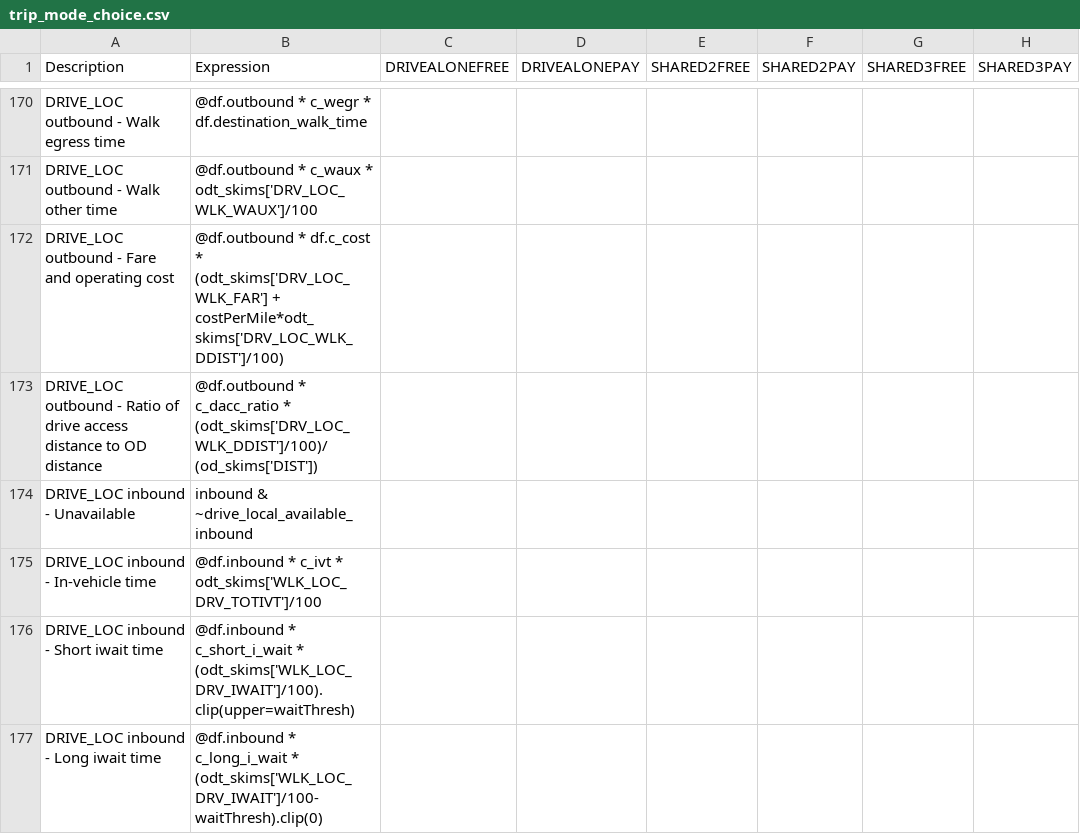
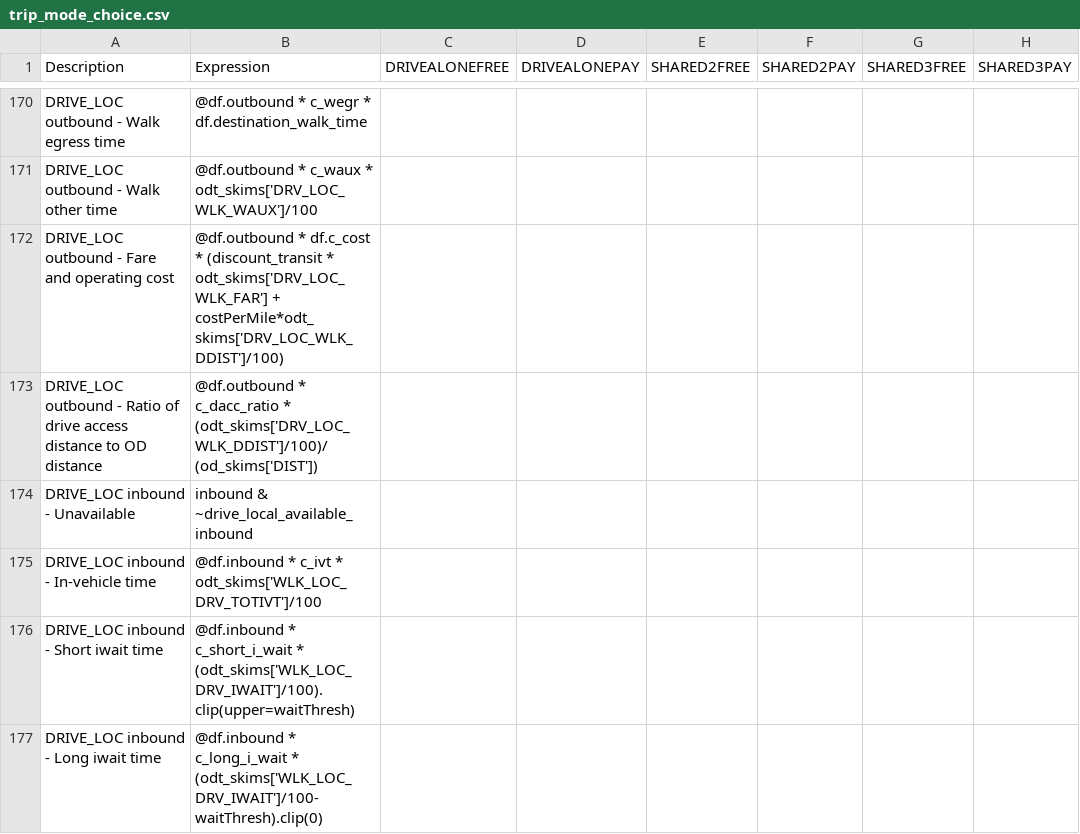
Before and after one commit to LBNL-UCB-STI/activitysim-configs-austin, a CSV file: trip_mode_choice.csv, drawn as a sheet; only a part is shown, gaps mark what is left out; the diff covers the shown part only; the diff names each change by its address in the sheet, - before the commit and + after, or states it on an @@ line.

Commit message:
Remove tour_mode_choice and trip_mode_choice to support transit incentive

```diff
--- a/trip_mode_choice.csv
+++ b/trip_mode_choice.csv
-B172 (Expression): …df.c_cost * (odt_skims['DRV_LOC_WLK_FAR'] + costPerMile*odt_skims['DRV_LOC_WLK_DDIST']/100)
+B172 (Expression): …df.c_cost * (discount_transit * odt_skims['DRV_LOC_WLK_FAR'] + costPerMile*odt_skims['DRV_LOC_WLK_DDIST']/100)
```
Also changed, not shown: 14 edited cells elsewhere in this file, tour_mode_choice_coeffs_template_v3.csv, tour_mode_choice_coeffs_v3.csv, 2 other files.
